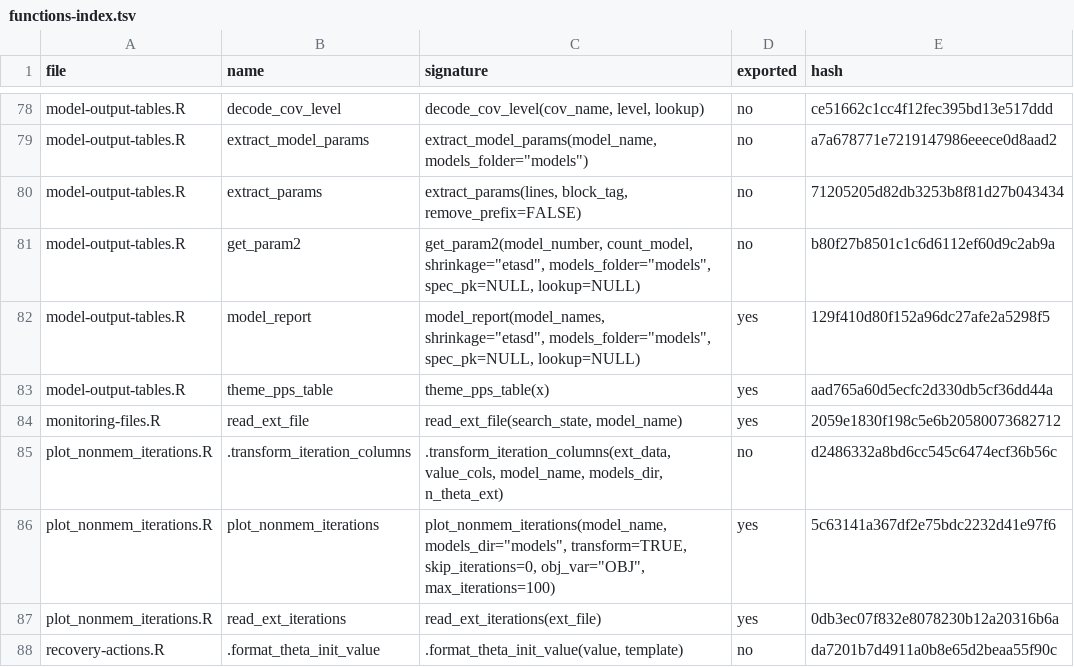
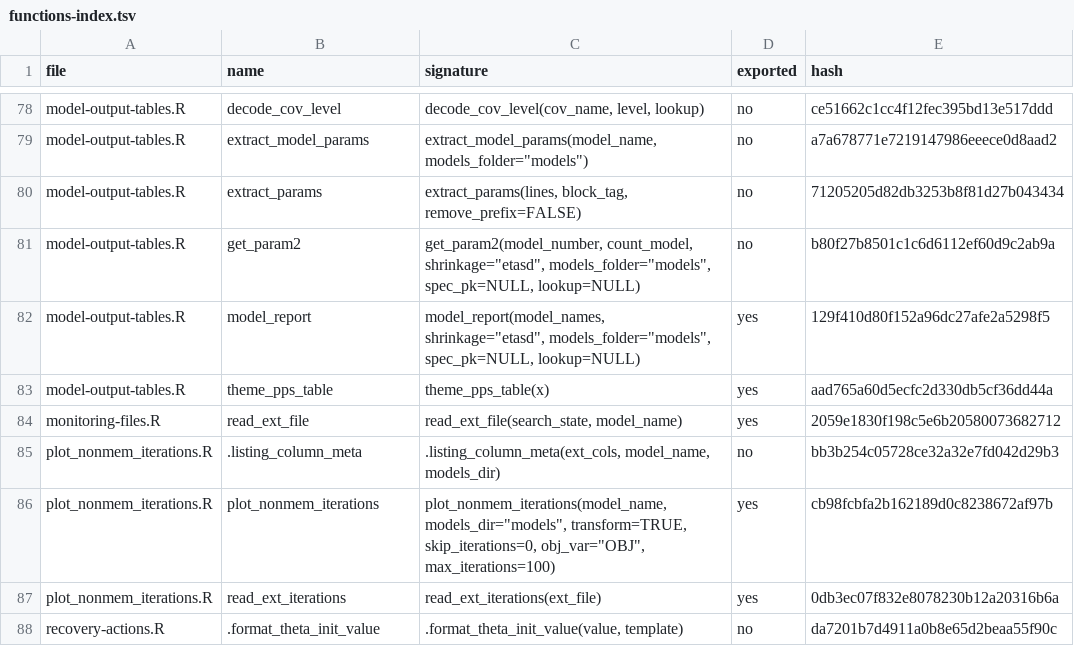
Before and after one commit to Ollegst/CovariateSearcher, a TSV file: .claude/functions-index.tsv, drawn as a sheet; only a part is shown, gaps mark what is left out.

```diff
--- a/.claude/functions-index.tsv
+++ b/.claude/functions-index.tsv
@@ -84,4 +84,4 @@ model-output-tables.R	theme_pps_table	theme_pps_table(x)	yes	aad765a60d5ecfc2d33
 monitoring-files.R	read_ext_file	read_ext_file(search_state, model_name)	yes	2059e1830f198c5e6b20580073682712
-plot_nonmem_iterations.R	.transform_iteration_columns	.transform_iteration_columns(ext_data, value_cols, model_name, models_dir, n_theta_ext)	no	d2486332a8bd6cc545c6474ecf36b56c
-plot_nonmem_iterations.R	plot_nonmem_iterations	plot_nonmem_iterations(model_name, models_dir="models", transform=TRUE, skip_iterations=0, obj_var="OBJ", max_iterations=100)	yes	5c63141a367df2e75bdc2232d41e97f6
+plot_nonmem_iterations.R	.listing_column_meta	.listing_column_meta(ext_cols, model_name, models_dir)	no	bb3b254c05728ce32a32e7fd042d29b3
+plot_nonmem_iterations.R	plot_nonmem_iterations	plot_nonmem_iterations(model_name, models_dir="models", transform=TRUE, skip_iterations=0, obj_var="OBJ", max_iterations=100)	yes	cb98fcbfa2b162189d0c8238672af97b
 plot_nonmem_iterations.R	read_ext_iterations	read_ext_iterations(ext_file)	yes	0db3ec07f832e8078230b12a20316b6a
```
Also changed, not shown: 5 other files.
